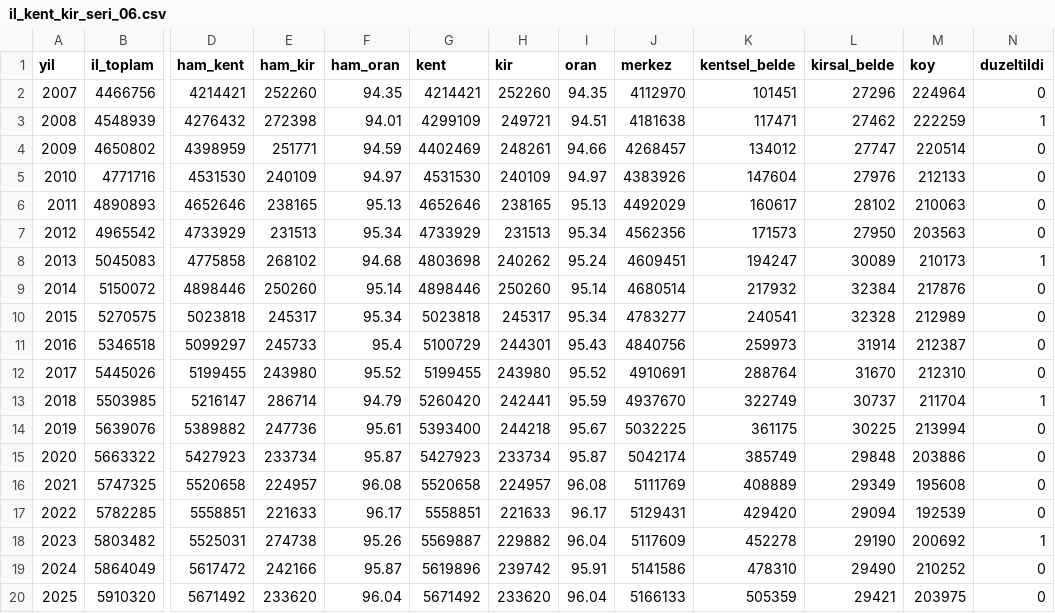
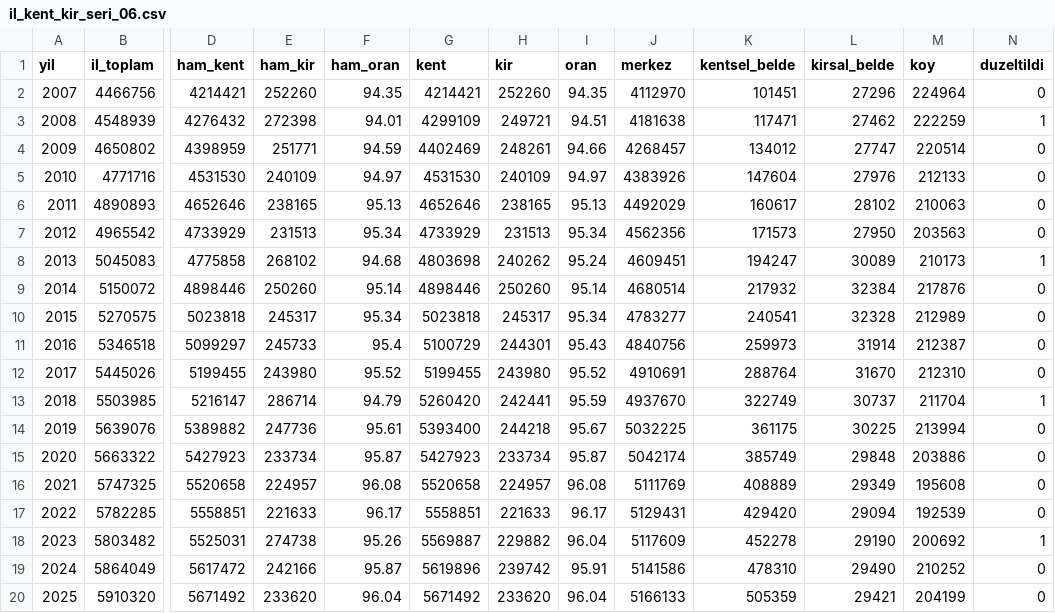
Before and after one commit to karci199/VeriAtlas, a CSV file: scripts/analiz/kent_kir_2026_09_27/il_kent_kir_seri_06.csv, drawn as a sheet; only a part is shown, gaps mark what is left out; the diff names each change by its address in the sheet, - before the commit and + after, or states it on an @@ line.

```diff
--- a/scripts/analiz/kent_kir_2026_09_27/il_kent_kir_seri_06.csv
+++ b/scripts/analiz/kent_kir_2026_09_27/il_kent_kir_seri_06.csv
-M20 (koy): 203975
+M20 (koy): 204199
```
Also changed, not shown: scripts/analiz/kent_kir_2026_09_27/il_kent_kir_seri_25.csv, scripts/analiz/kent_kir_2026_09_27/il_kent_kir_seri_25_ilce.csv, 3 other files.
